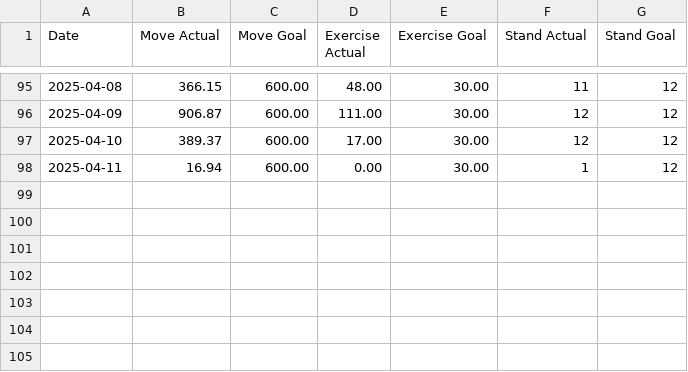
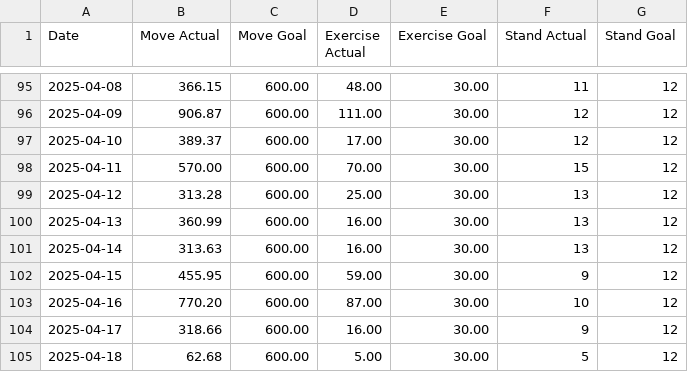
Before and after one commit to Ygria/workouts_page, a CSV file: public/activity/2025.csv, drawn as a sheet; only a part is shown, gaps mark what is left out.

Commit message:
Automatically commit changes

```diff
--- a/public/activity/2025.csv
+++ b/public/activity/2025.csv
@@ -97,2 +97,9 @@ Date,Move Actual,Move Goal,Exercise Actual,Exercise Goal,Stand Actual,Stand Goal
 2025-04-10,389.37,600.00,17.00,30.00,12,12
-2025-04-11,16.94,600.00,0.00,30.00,1,12
+2025-04-11,570.00,600.00,70.00,30.00,15,12
+2025-04-12,313.28,600.00,25.00,30.00,13,12
+2025-04-13,360.99,600.00,16.00,30.00,13,12
+2025-04-14,313.63,600.00,16.00,30.00,13,12
+2025-04-15,455.95,600.00,59.00,30.00,9,12
+2025-04-16,770.20,600.00,87.00,30.00,10,12
+2025-04-17,318.66,600.00,16.00,30.00,9,12
+2025-04-18,62.68,600.00,5.00,30.00,5,12
```
